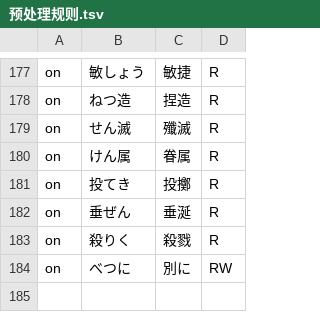
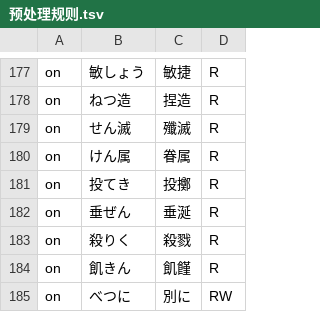
Before and after one commit to Nekomoekissaten-SUB/nekomoe-jp-formatter, a TSV file: 预处理规则.tsv, drawn as a sheet; only a part is shown, gaps mark what is left out; the diff names each change by its address in the sheet, - before the commit and + after, or states it on an @@ line.

Commit message:
update kikin

```diff
--- a/预处理规则.tsv
+++ b/预处理规则.tsv
+row 184: on | 飢きん | 飢饉 | R
```
